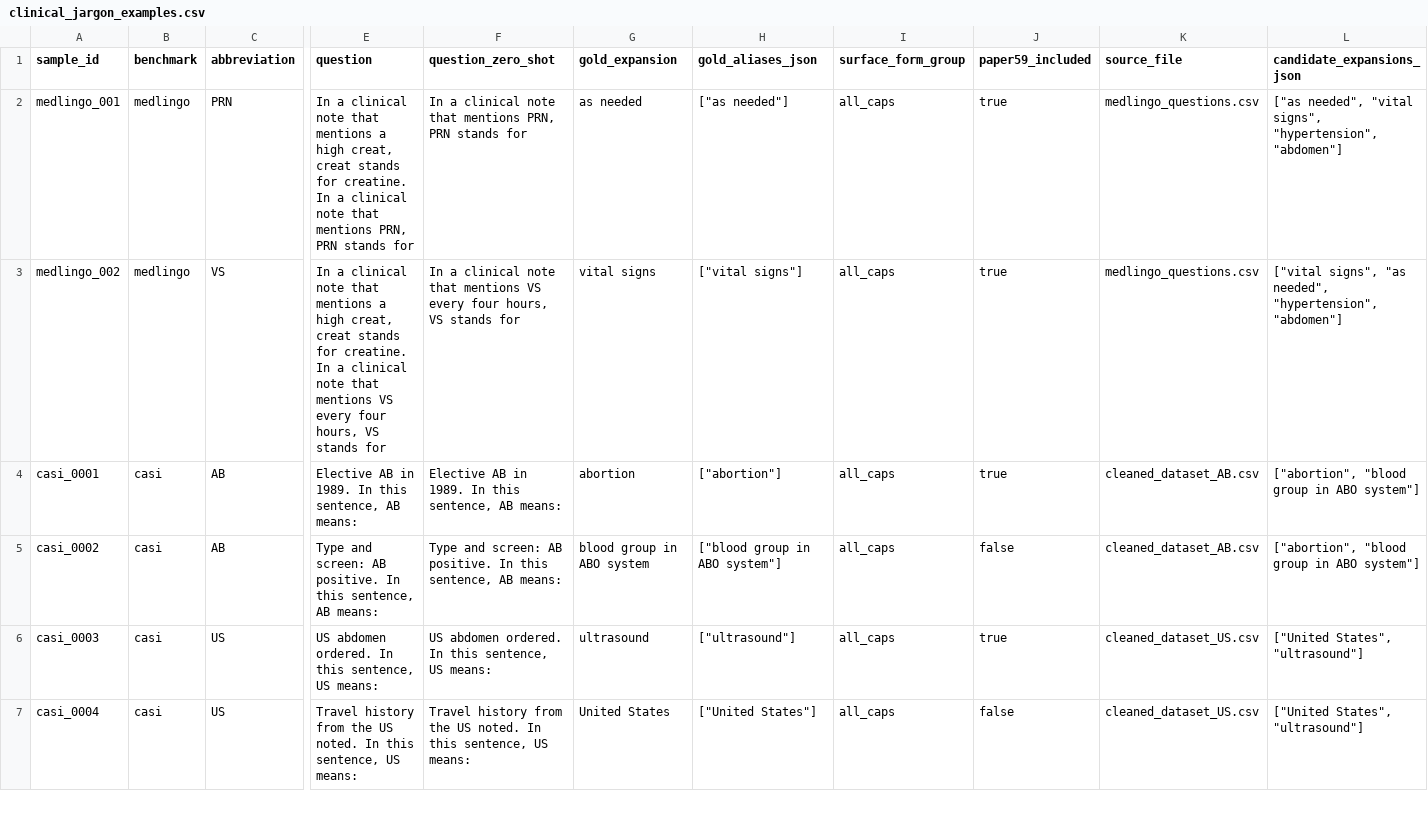
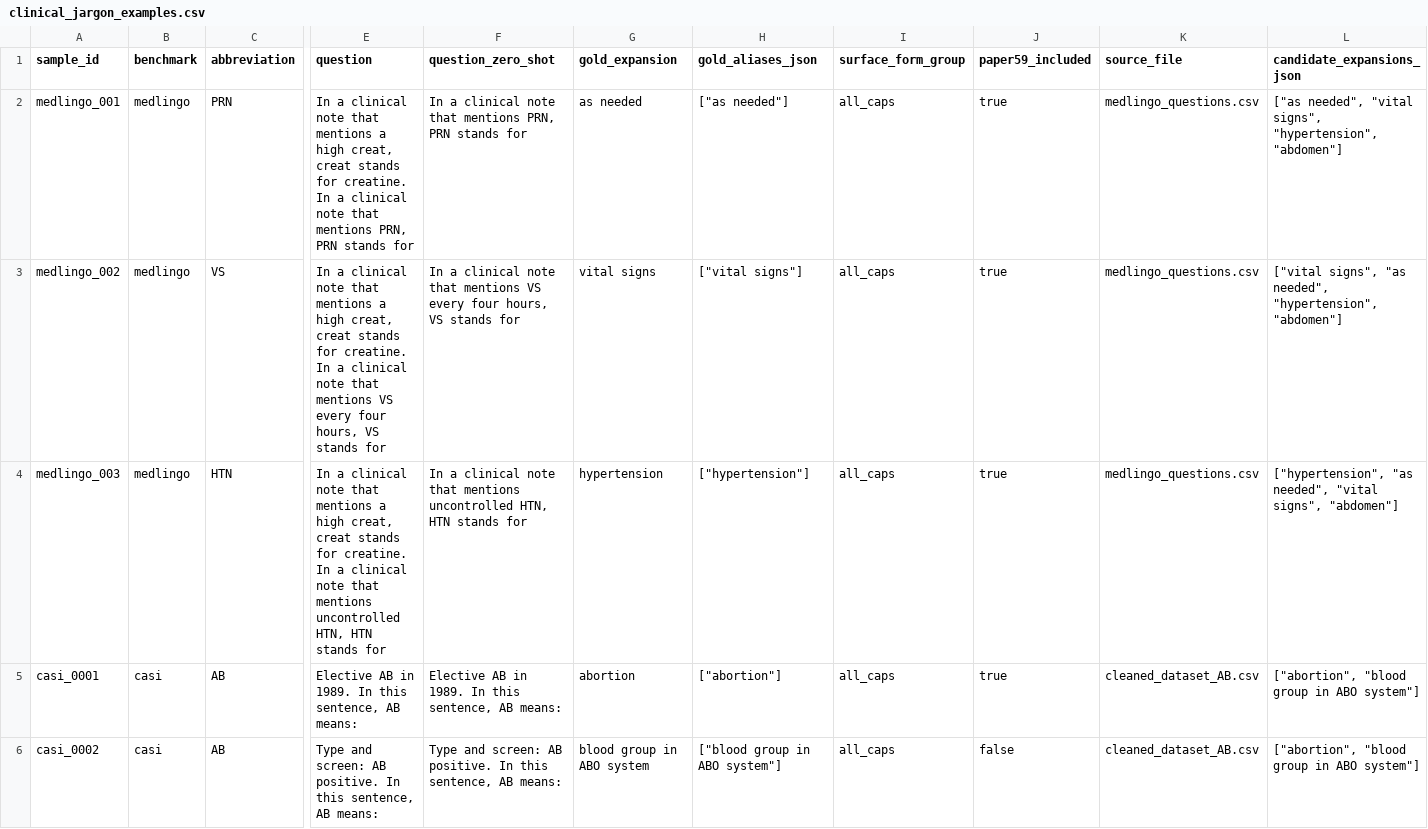
Before and after one commit to sunlabuiuc/PyHealth, a CSV file: test-resources/clinical_jargon/clinical_jargon_examples.csv, drawn as a sheet; only a part is shown, gaps mark what is left out; the shorter side is filled out with more unchanged rows; rows hold the shown columns only; the diff names each change by its address in the sheet, - before the commit and + after, or states it on an @@ line.

Commit message:
Prevent split leakage in clinical jargon example

```diff
--- a/test-resources/clinical_jargon/clinical_jargon_examples.csv
+++ b/test-resources/clinical_jargon/clinical_jargon_examples.csv
+row 4: medlingo_003 | medlingo | HTN | In a clinical note that mentions a high creat, creat stands for creatine. In a clinical note that mentions uncontrolled HTN, HTN stands for | In a clinical note that mentions uncontrolled HTN, HTN stands for | hypertension | ["hypertension"] | all_caps | true | medlingo_questions.csv | ["hypertension", "as needed", "vital signs", "abdomen"]
```
Also changed, not shown: 2 other files.
